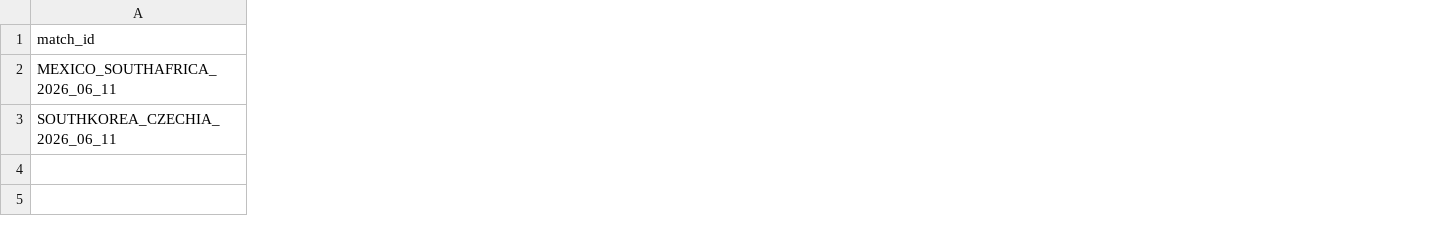
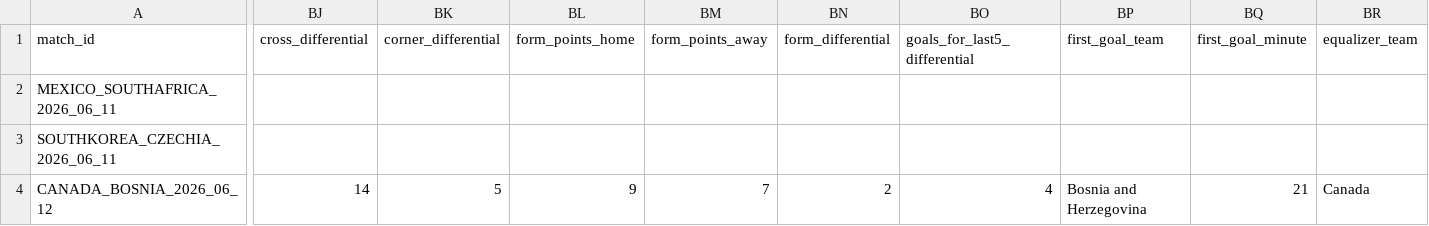
Before and after one commit to jaq23369/Predictor_WC2026, a CSV file: data/processed/world_cup_2026_manual_match_stats.csv, drawn as a sheet; only a part is shown, gaps mark what is left out; rows hold the shown columns only; the diff covers the shown part only; the diff names each change by its address in the sheet, - before the commit and + after, or states it on an @@ line.

```diff
--- a/data/processed/world_cup_2026_manual_match_stats.csv
+++ b/data/processed/world_cup_2026_manual_match_stats.csv
+column BJ (cross_differential), empty
+column BK (corner_differential), empty
+column BL (form_points_home), empty
+column BM (form_points_away), empty
+column BN (form_differential), empty
+column BO (goals_for_last5_differential), empty
+column BP (first_goal_team), empty
+column BQ (first_goal_minute), empty
+column BR (equalizer_team), empty
+row 4: CANADA_BOSNIA_2026_06_12 | 14 | 5 | 9 | 7 | 2 | 4 | Bosnia and Herzegovina | 21 | Canada
```
Also changed, not shown: 8 added columns elsewhere in this file, data/processed/football_data_wc_2026_matches.csv, data/processed/world_cup_2026_manual_goal_events.csv, 7 other files.
